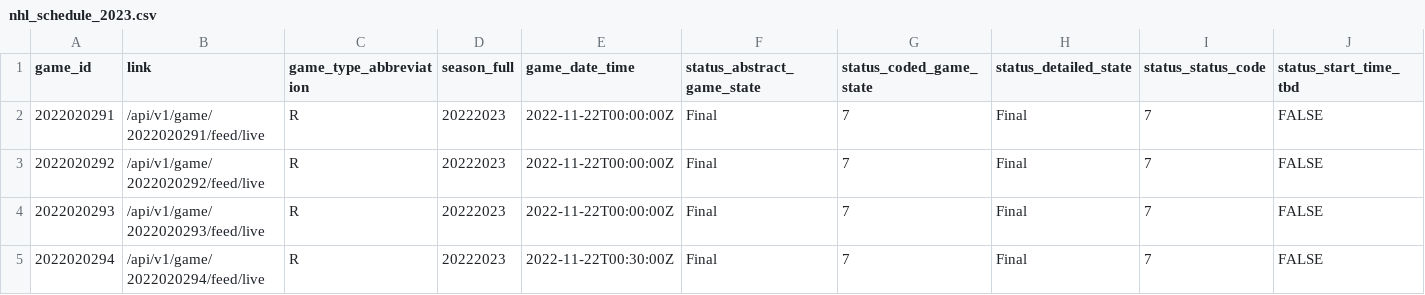
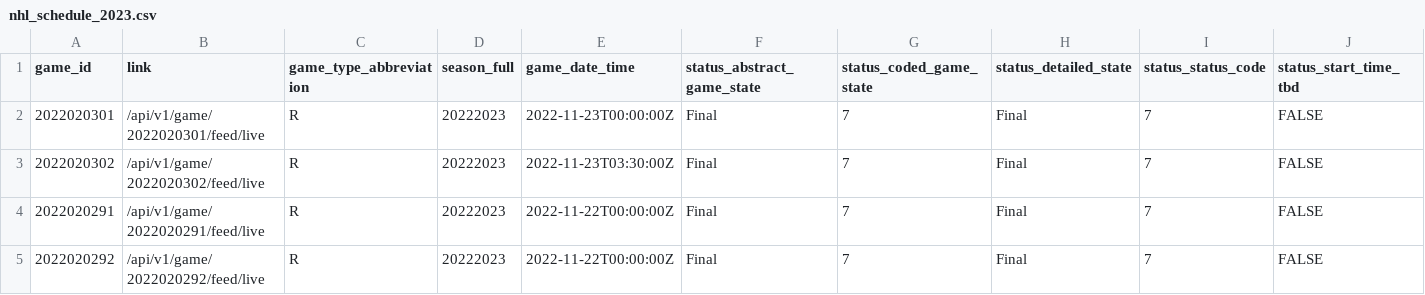
Before and after one commit to sportsdataverse/fastRhockey-data, a CSV file: nhl/schedules/csv/nhl_schedule_2023.csv, drawn as a sheet; only a part is shown; the shorter side is filled out with more unchanged rows; rows hold the shown columns only; the diff names each change by its address in the sheet, - before the commit and + after, or states it on an @@ line.

Commit message:
NHL Play-by-Play and Schedules update (Start: 2023 End: 2023)

```diff
--- a/nhl/schedules/csv/nhl_schedule_2023.csv
+++ b/nhl/schedules/csv/nhl_schedule_2023.csv
+row 2: 2022020301 | /api/v1/game/2022020301/feed/live | R | 20222023 | 2022-11-23T00:00:00Z | Final | 7 | Final | 7 | FALSE
+row 3: 2022020302 | /api/v1/game/2022020302/feed/live | R | 20222023 | 2022-11-23T03:30:00Z | Final | 7 | Final | 7 | FALSE
```
Also changed, not shown: 27 other files.
